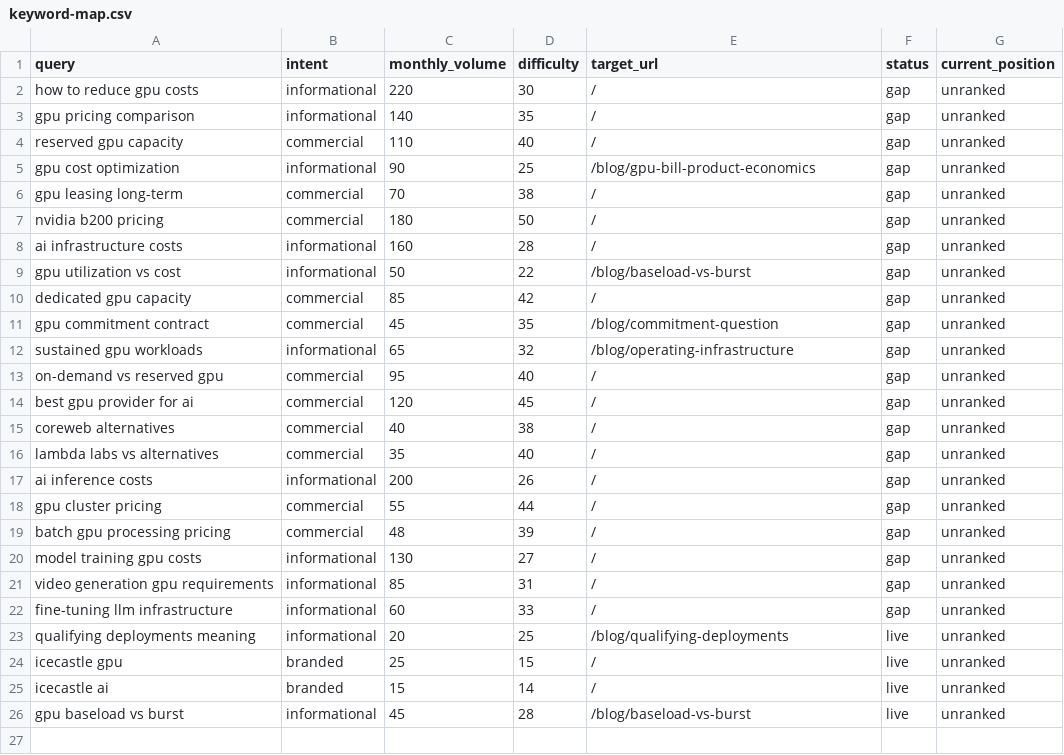
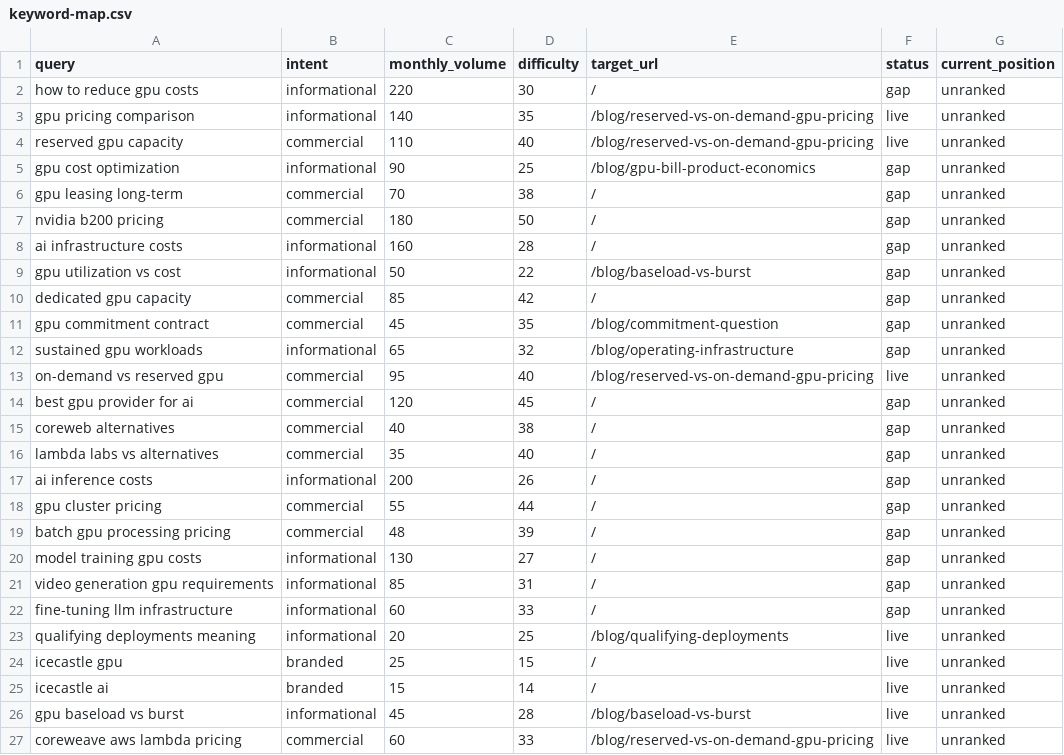
Before and after one commit to harshadptl/icecastle-landing-page, a CSV file: seo/keyword-map.csv, drawn as a sheet.

```diff
--- a/seo/keyword-map.csv
+++ b/seo/keyword-map.csv
@@ -2,4 +2,4 @@ query,intent,monthly_volume,difficulty,target_url,status,current_position
 how to reduce gpu costs,informational,220,30,/,gap,unranked
-gpu pricing comparison,informational,140,35,/,gap,unranked
-reserved gpu capacity,commercial,110,40,/,gap,unranked
+gpu pricing comparison,informational,140,35,/blog/reserved-vs-on-demand-gpu-pricing,live,unranked
+reserved gpu capacity,commercial,110,40,/blog/reserved-vs-on-demand-gpu-pricing,live,unranked
 gpu cost optimization,informational,90,25,/blog/gpu-bill-product-economics,gap,unranked
@@ -12,3 +12,3 @@ gpu commitment contract,commercial,45,35,/blog/commitment-question,gap,unranked
 sustained gpu workloads,informational,65,32,/blog/operating-infrastructure,gap,unranked
-on-demand vs reserved gpu,commercial,95,40,/,gap,unranked
+on-demand vs reserved gpu,commercial,95,40,/blog/reserved-vs-on-demand-gpu-pricing,live,unranked
 best gpu provider for ai,commercial,120,45,/,gap,unranked
@@ -26 +26,2 @@ icecastle ai,branded,15,14,/,live,unranked
 gpu baseload vs burst,informational,45,28,/blog/baseload-vs-burst,live,unranked
+coreweave aws lambda pricing,commercial,60,33,/blog/reserved-vs-on-demand-gpu-pricing,live,unranked
```
Also changed, not shown: 3 other files.
